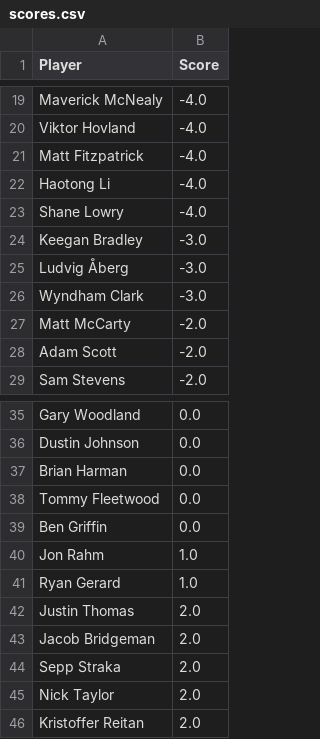
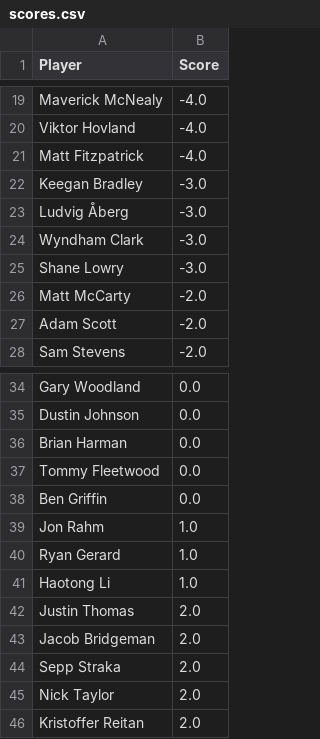
Before and after one commit to jaredbuck1994/Masters, a CSV file: scores.csv, drawn as a sheet; only a part is shown, gaps mark what is left out; removed rows and columns are numbered as before the commit, all else as after; the diff names each change by its address in the sheet, - before the commit and + after, or states it on an @@ line.

Commit message:
update scores 2026-04-12 18:16:46

```diff
--- a/scores.csv
+++ b/scores.csv
-row 22: Haotong Li | -4.0
-row 23: Shane Lowry | -4.0
+row 25: Shane Lowry | -3.0
+row 41: Haotong Li | 1.0
```
